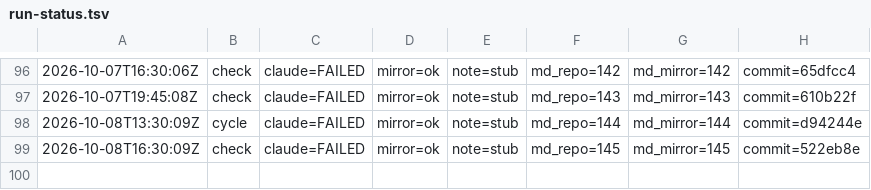
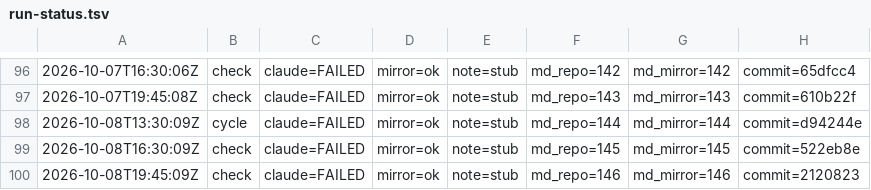
Before and after one commit to dovidlfeldman/awesome-systematic-trading, a TSV file: automation/run-status.tsv, drawn as a sheet; only a part is shown, gaps mark what is left out.

Commit message:
Run status: check claude=FAILED mirror=ok note=stub (146/146 md)

```diff
--- a/automation/run-status.tsv
+++ b/automation/run-status.tsv
@@ -99 +99,2 @@
 2026-10-08T16:30:09Z	check	claude=FAILED	mirror=ok	note=stub	md_repo=145	md_mirror=145	commit=522eb8e
+2026-10-08T19:45:09Z	check	claude=FAILED	mirror=ok	note=stub	md_repo=146	md_mirror=146	commit=2120823
```
